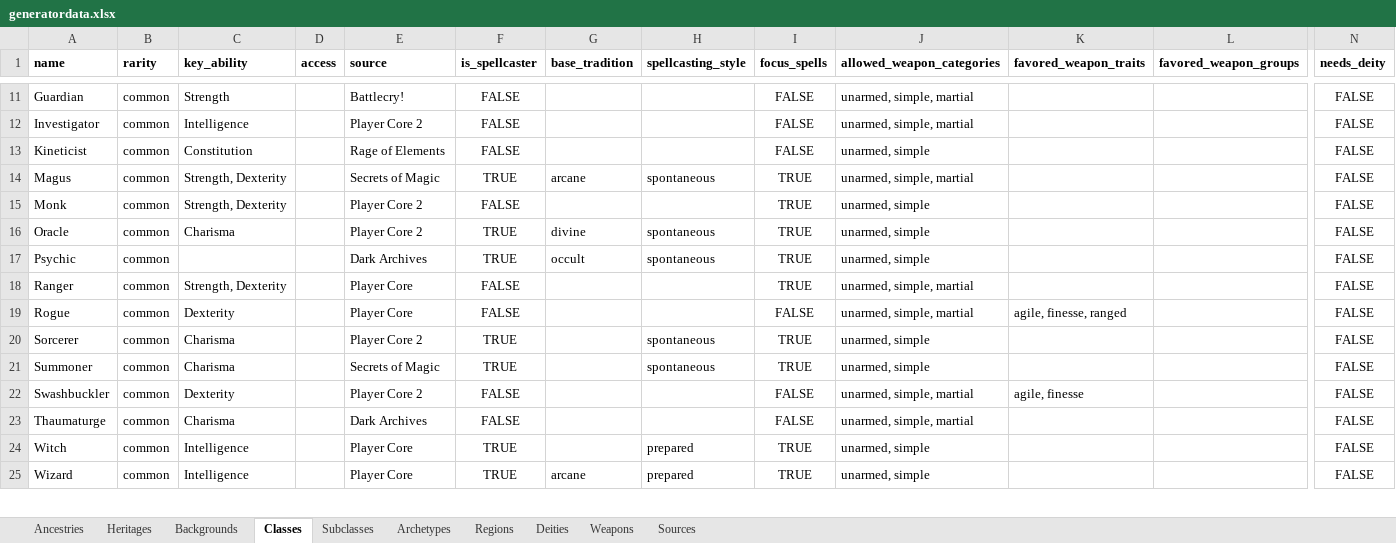
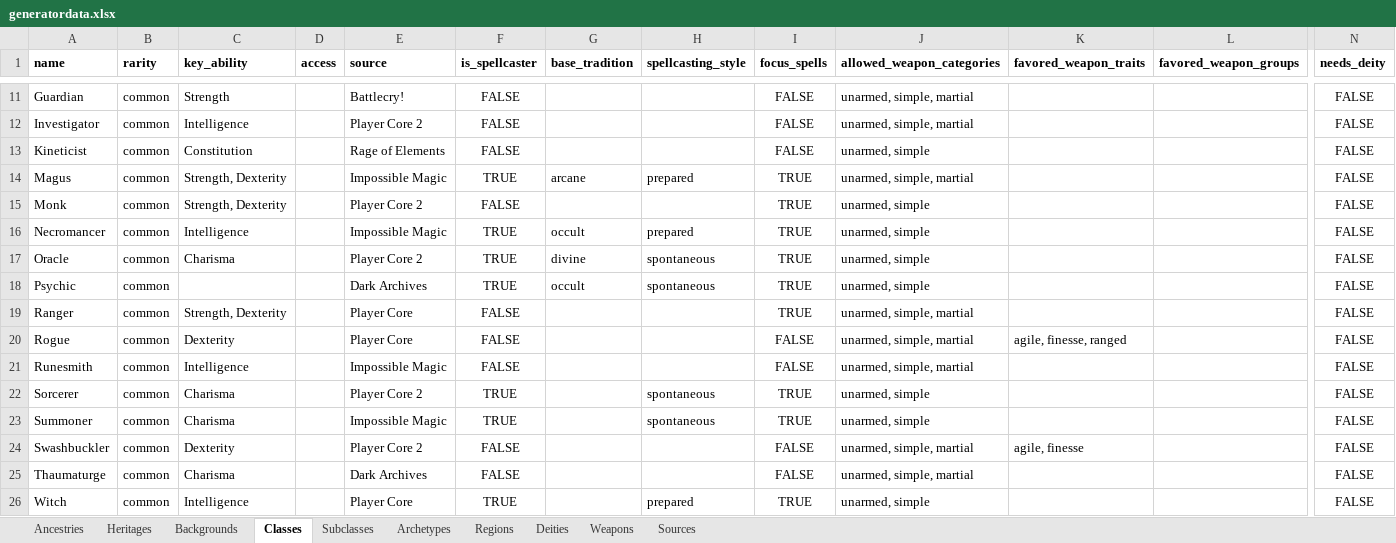
Before and after one commit to JerkyGunner/pf2e-generator, an Excel workbook: assets/data/generatordata.xlsx, sheet Classes, drawn as a sheet; only a part is shown, gaps mark what is left out; the shorter side is filled out with more unchanged rows; values as stored, in another font and other column widths than the file's, no borders; addresses are those after the commit; rows hold the shown columns only; the diff names each change by its address in the sheet, - before the commit and + after, or states it on an @@ line.

Commit message:
Update workbook with new source data

```diff
--- a/assets/data/generatordata.xlsx (sheet Classes)
+++ b/assets/data/generatordata.xlsx (sheet Classes)
-E14 (source): Secrets of Magic
+E14 (source): Impossible Magic
-H14 (spellcasting_style): spontaneous
+H14 (spellcasting_style): prepared
+row 16: Necromancer | common | Intelligence |  | Impossible Magic | TRUE | occult | prepared | TRUE | unarmed, simple |  |  | FALSE
+row 21: Runesmith | common | Intelligence |  | Impossible Magic | FALSE |  |  | FALSE | unarmed, simple, martial |  |  | FALSE
-E23 (source): Secrets of Magic
+E23 (source): Impossible Magic
```
Also changed, not shown: sheet Subclasses, sheet Archetypes, sheet Heritages, sheet Sources.
